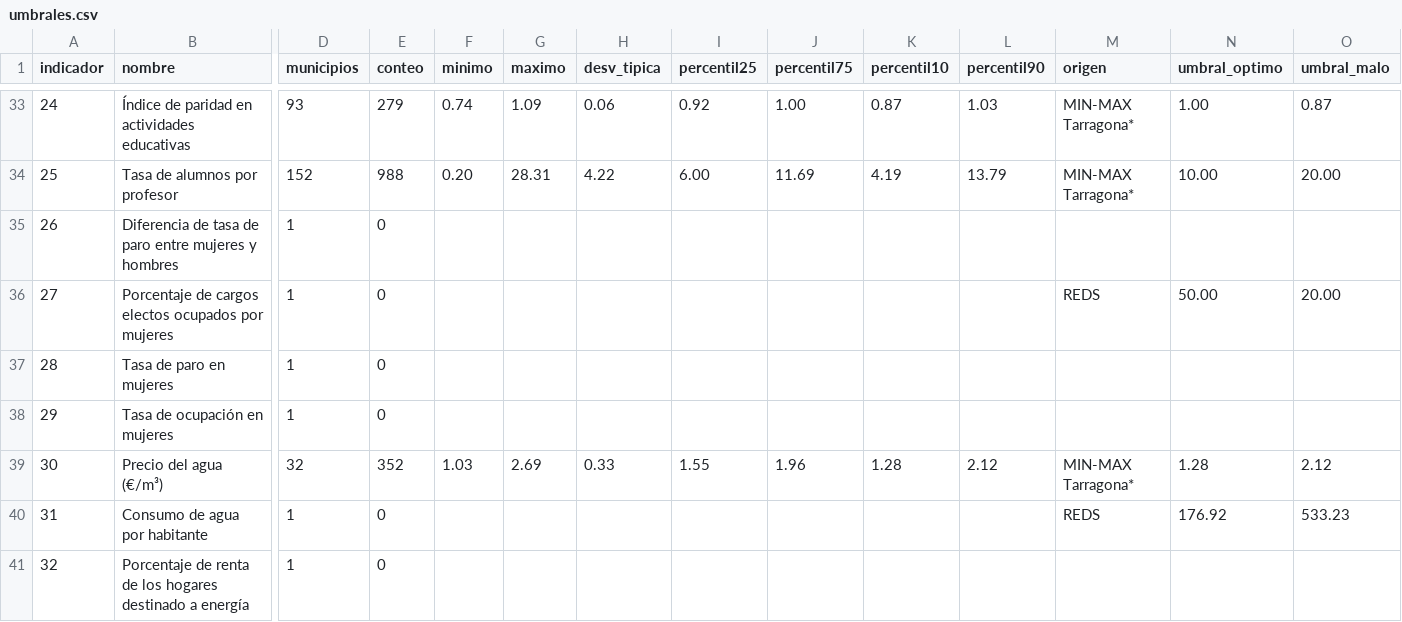
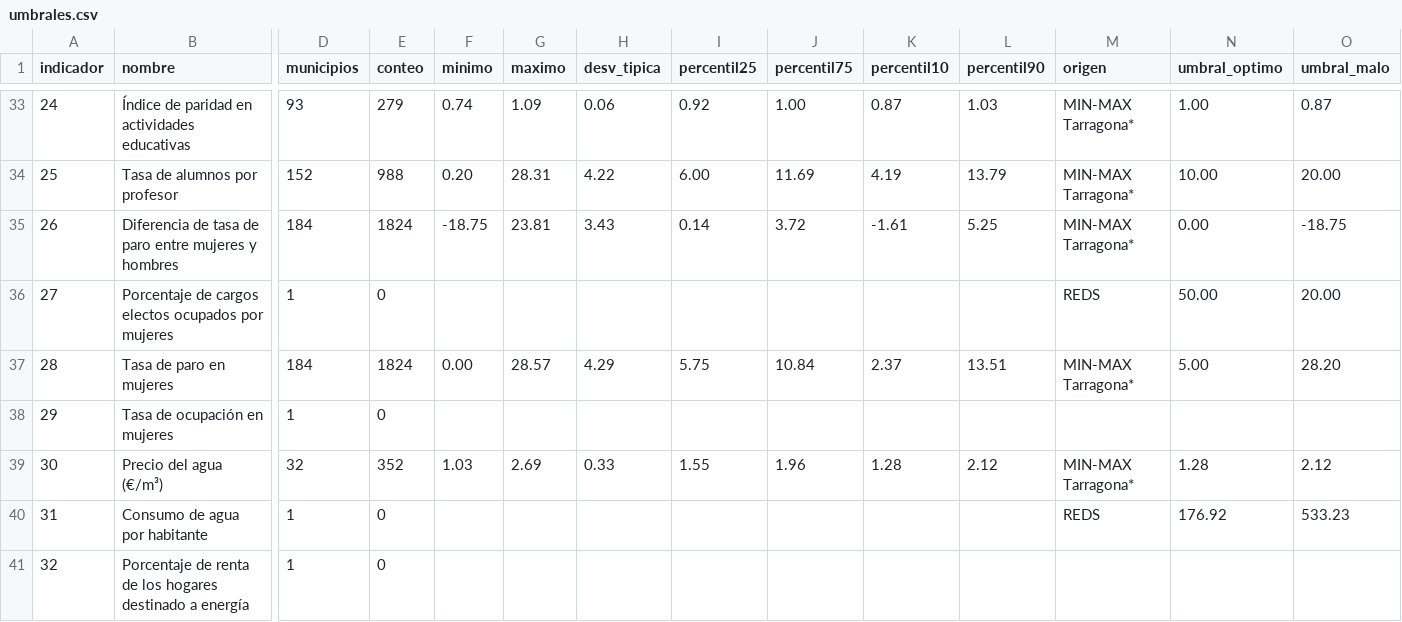
Before and after one commit to sdgviz/observatorio-tarragona-datos, a CSV file: dataset/umbrales.csv, drawn as a sheet; only a part is shown, gaps mark what is left out; the diff covers the shown part only; the diff names each change by its address in the sheet, - before the commit and + after, or states it on an @@ line.

```diff
--- a/dataset/umbrales.csv
+++ b/dataset/umbrales.csv
-D35 (municipios): 1
+D35 (municipios): 184
-E35 (conteo): 0
+E35 (conteo): 1824
-F35 (minimo): (empty)
+F35 (minimo): -18.75
-G35 (maximo): (empty)
+G35 (maximo): 23.81
-H35 (desv_tipica): (empty)
+H35 (desv_tipica): 3.43
-I35 (percentil25): (empty)
+I35 (percentil25): 0.14
-J35 (percentil75): (empty)
+J35 (percentil75): 3.72
-K35 (percentil10): (empty)
+K35 (percentil10): -1.61
-L35 (percentil90): (empty)
+L35 (percentil90): 5.25
-M35 (origen): (empty)
+M35 (origen): MIN-MAX Tarragona*
-N35 (umbral_optimo): (empty)
+N35 (umbral_optimo): 0.00
-O35 (umbral_malo): (empty)
+O35 (umbral_malo): -18.75
-D37 (municipios): 1
+D37 (municipios): 184
-E37 (conteo): 0
+E37 (conteo): 1824
-F37 (minimo): (empty)
+F37 (minimo): 0.00
-G37 (maximo): (empty)
+G37 (maximo): 28.57
-H37 (desv_tipica): (empty)
+H37 (desv_tipica): 4.29
-I37 (percentil25): (empty)
+I37 (percentil25): 5.75
-J37 (percentil75): (empty)
+J37 (percentil75): 10.84
-K37 (percentil10): (empty)
+K37 (percentil10): 2.37
-L37 (percentil90): (empty)
+L37 (percentil90): 13.51
-M37 (origen): (empty)
+M37 (origen): MIN-MAX Tarragona*
-N37 (umbral_optimo): (empty)
+N37 (umbral_optimo): 5.00
-O37 (umbral_malo): (empty)
+O37 (umbral_malo): 28.20
```
Also changed, not shown: 45 edited cells elsewhere in this file, dataset/metadatos_agendas.csv, dataset/promedios_municipio_objetivo_aue.csv, 3 other files.
